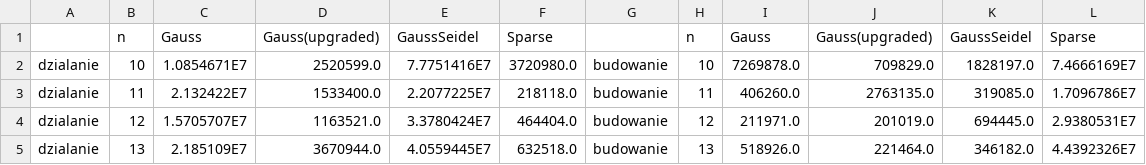
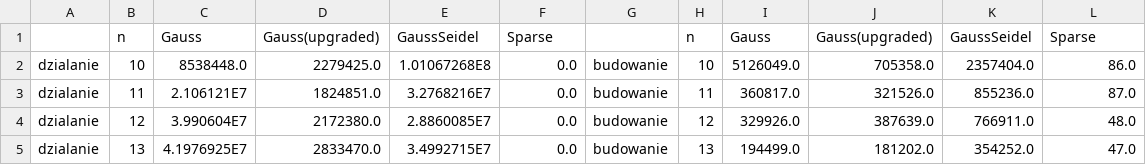
Before and after one commit to kaaspaa/algnum4, a CSV file: Wyniki_czasow.csv, drawn as a sheet; only a part is shown; the diff covers the shown part only.

```diff
--- a/Wyniki_czasow.csv
+++ b/Wyniki_czasow.csv
@@ -1,5 +1,5 @@
 ;n;Gauss;Gauss(upgraded);GaussSeidel;Sparse; ;n;Gauss;Gauss(upgraded);GaussSeidel;Sparse;
-dzialanie;10;1.0854671E7;2520599.0;7.7751416E7;3720980.0;budowanie;10;7269878.0;709829.0;1828197.0;7.4666169E7;
-dzialanie;11;2.132422E7;1533400.0;2.2077225E7;218118.0;budowanie;11;406260.0;2763135.0;319085.0;1.7096786E7;
-dzialanie;12;1.5705707E7;1163521.0;3.3780424E7;464404.0;budowanie;12;211971.0;201019.0;694445.0;2.9380531E7;
-dzialanie;13;2.185109E7;3670944.0;4.0559445E7;632518.0;budowanie;13;518926.0;221464.0;346182.0;4.4392326E7;
+dzialanie;10;8538448.0;2279425.0;1.01067268E8;0.0;budowanie;10;5126049.0;705358.0;2357404.0;86.0;
+dzialanie;11;2.106121E7;1824851.0;3.2768216E7;0.0;budowanie;11;360817.0;321526.0;855236.0;87.0;
+dzialanie;12;3.990604E7;2172380.0;2.8860085E7;0.0;budowanie;12;329926.0;387639.0;766911.0;48.0;
+dzialanie;13;4.1976925E7;2833470.0;3.4992715E7;0.0;budowanie;13;194499.0;181202.0;354252.0;47.0;
```
Also changed, not shown: 9 added rows and 56 edited cells elsewhere in this file, 8 other files.
